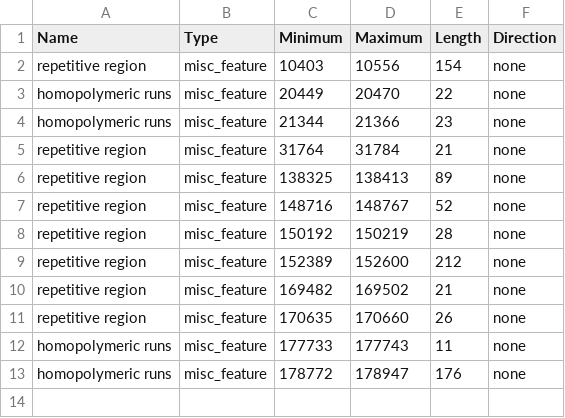
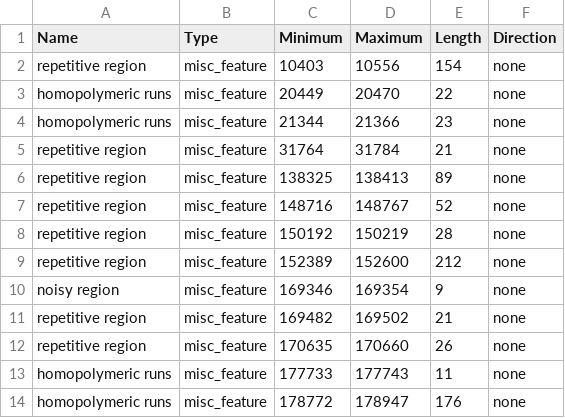
Before and after one commit to aineniamh/squirrel, a CSV file: squirrel/data/to_mask.cladei.csv, drawn as a sheet; the diff names each change by its address in the sheet, - before the commit and + after, or states it on an @@ line.

Commit message:
Added mask for noisy region causing convergent mutations between Ia and Ib

```diff
--- a/squirrel/data/to_mask.cladei.csv
+++ b/squirrel/data/to_mask.cladei.csv
+row 10: noisy region | misc_feature | 169346 | 169354 | 9 | none
```
